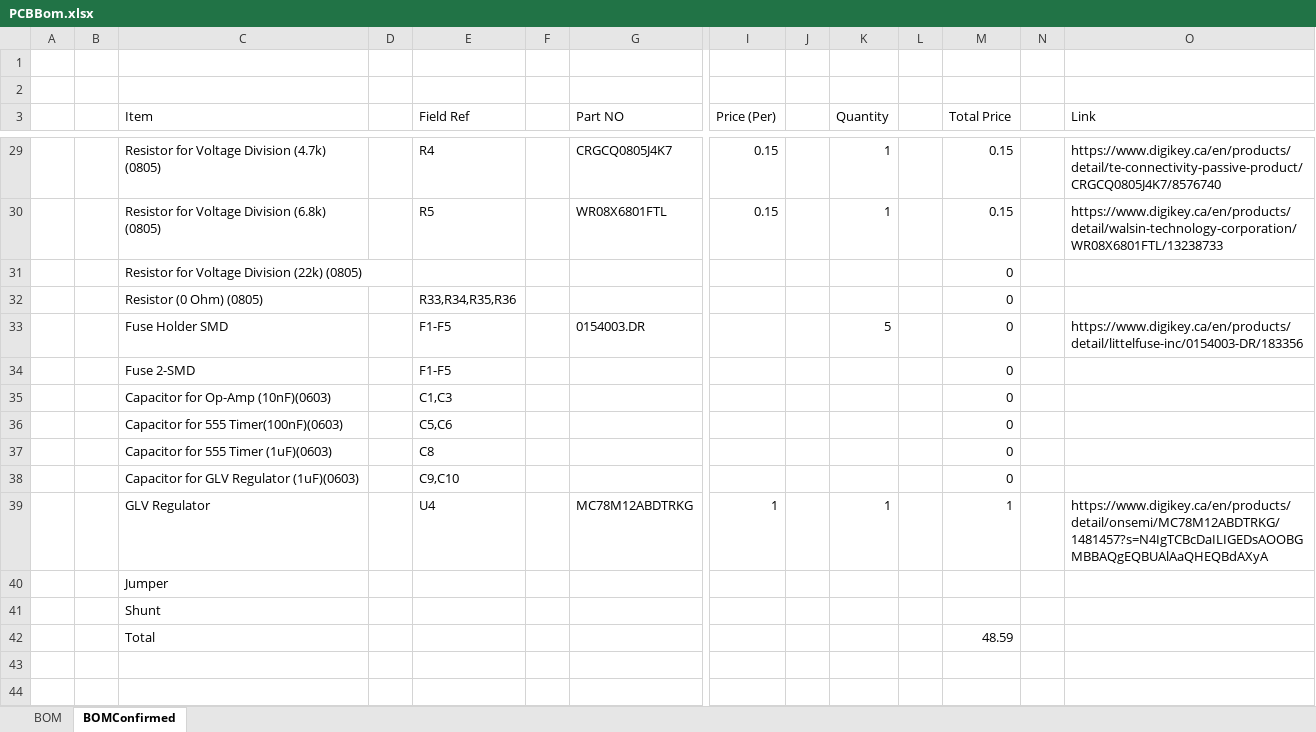
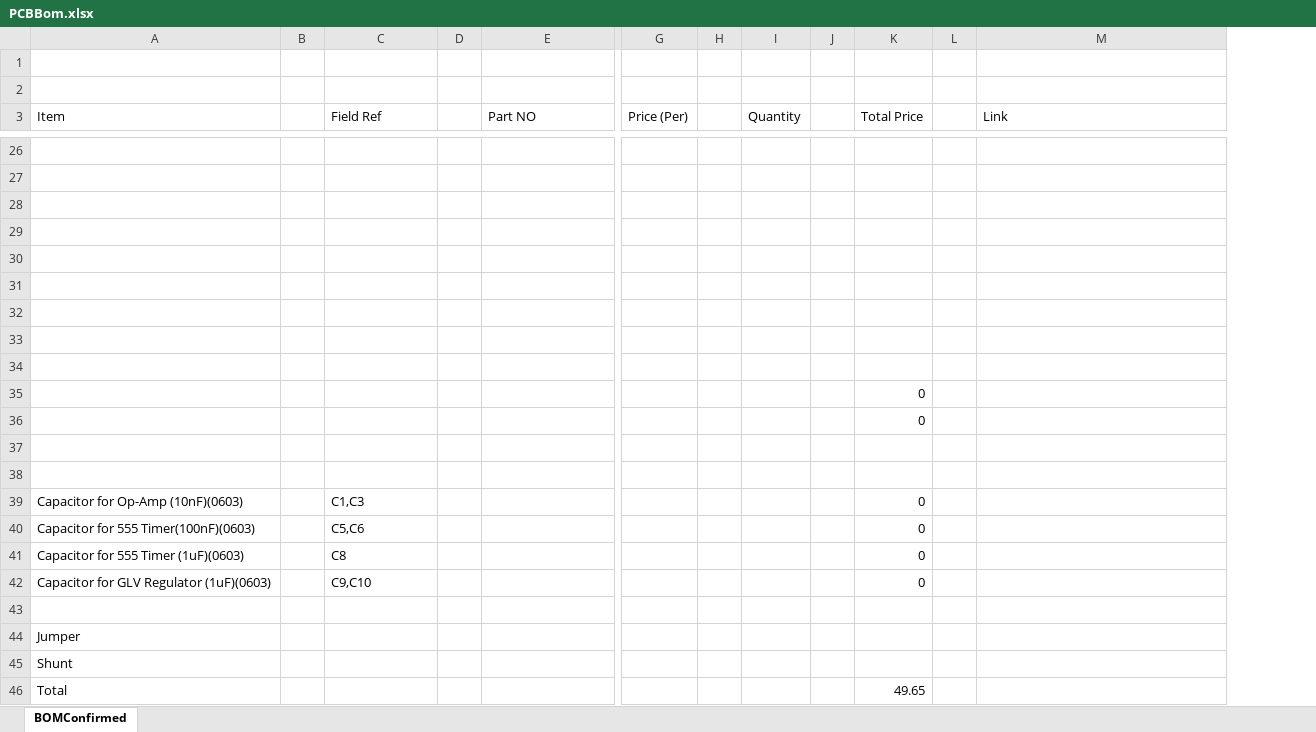
Before and after one commit to Bourdeaa/Gryphon-Racing-Electrical, an Excel workbook: TractiveSystemPCBv2/PCBBom.xlsx, sheet BOMConfirmed, drawn as a sheet; only a part is shown, gaps mark what is left out; values as stored, in another font and other column widths than the file's, no cell formats; removed rows and columns are numbered as before the commit, all else as after; rows hold the shown columns only; the diff covers the shown part only; the diff names each change by its address in the sheet, - before the commit and + after, or states it on an @@ line.

```diff
--- a/TractiveSystemPCBv2/PCBBom.xlsx (sheet BOMConfirmed)
+++ b/TractiveSystemPCBv2/PCBBom.xlsx (sheet BOMConfirmed)
-sheet tab: BOM
-column A, empty
-column B, empty
-row 26:  |  | Resistor for Voltage Division (4.7k) (0805) |  | R4 |  | CRGCQ0805J4K7 | 0.15 |  | 1 |  | 0.15 |  | https://www.digikey.ca/en/products/detail/te-connectivity-passive-product/CRGCQ0805J4K7/8576740
+row 26: (empty)
-row 27:  |  | Resistor for Voltage Division (6.8k) (0805) |  | R5 |  | WR08X6801FTL | 0.15 |  | 1 |  | 0.15 |  | https://www.digikey.ca/en/products/detail/walsin-technology-corporation/WR08X6801FTL/13238733
+row 27: (empty)
-row 28:  |  | Resistor for Voltage Division (22k) (0805) |  |  |  |  |  |  |  |  | 0
+row 28: (empty)
-row 29:  |  | Resistor (0 Ohm) (0805) |  | R33,R34,R35,R36 |  |  |  |  |  |  | 0
+row 29: (empty)
-row 30:  |  | Fuse Holder SMD |  | F1-F5 |  | 0154003.DR |  |  | 5 |  | 0 |  | https://www.digikey.ca/en/products/detail/littelfuse-inc/0154003-DR/183356
+row 30: (empty)
-row 31:  |  | Fuse 2-SMD |  | F1-F5 |  |  |  |  |  |  | 0
+row 31: (empty)
+row 32: (empty)
+row 33: (empty)
+row 34: (empty)
+row 35:  |  |  |  |  |  |  |  |  | 0
+row 36:  |  |  |  |  |  |  |  |  | 0
+row 37: (empty)
+row 38: (empty)
-row 43:  |  | GLV Regulator |  | U4 |  | MC78M12ABDTRKG | 1 |  | 1 |  | 1 |  | https://www.digikey.ca/en/products/detail/onsemi/MC78M12ABDTRKG/1481457?s=N4IgTCBcDaILIGEDsAOOBGMBBAQgEQBUAlAaQHEQBdAXyA
+row 43: (empty)
-K46 (Total Price): 48.59
+K46 (Total Price): 49.65
```
Also changed, not shown: 5 added rows, 8 removed rows and 35 edited cells elsewhere in this sheet, cell formats, formulas that keep their value, 38 other files.
